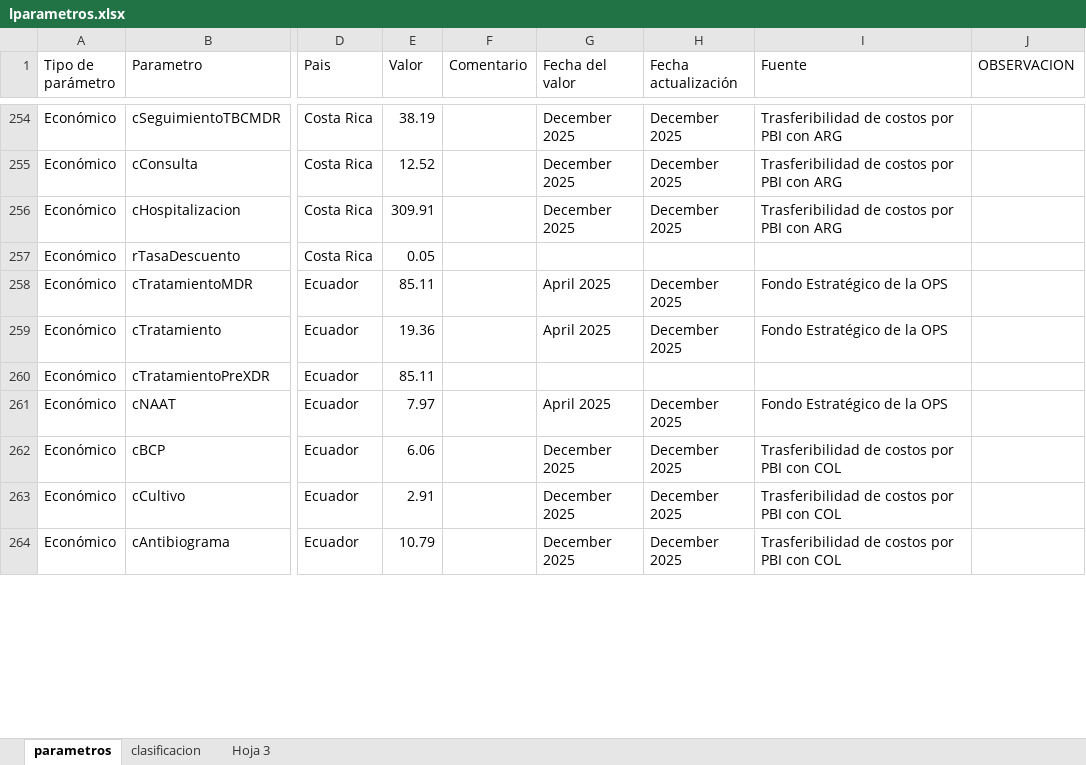
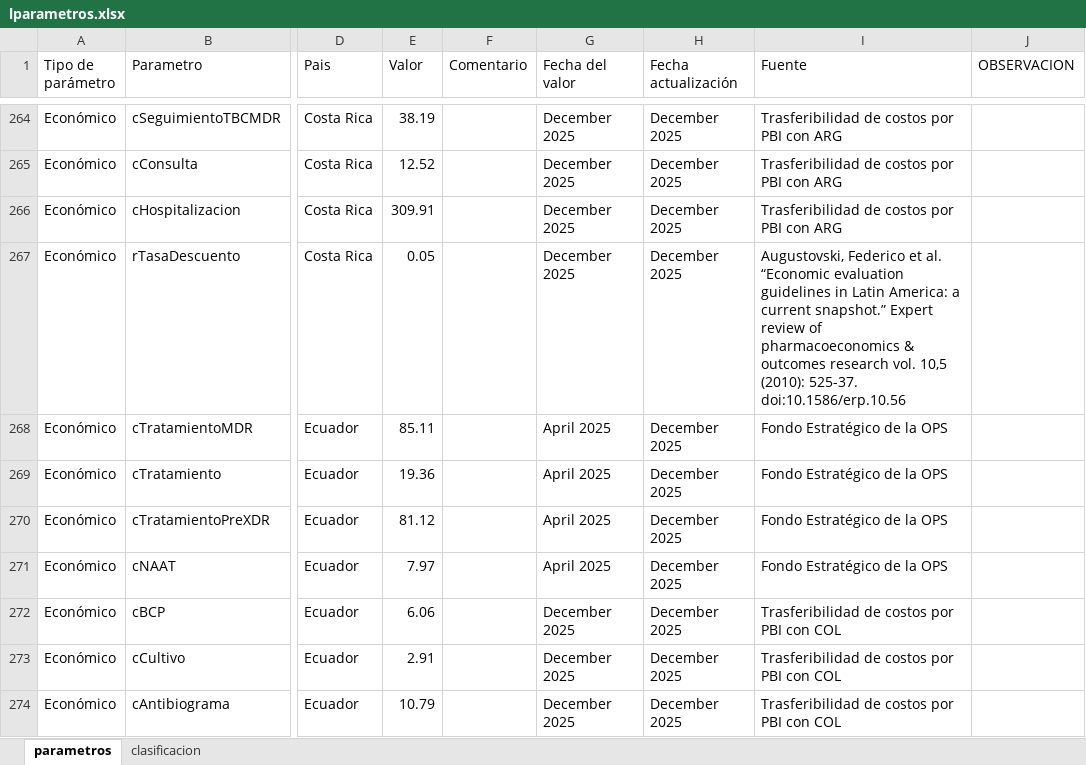
Before and after one commit to agsantoro/PiaToolv2, an Excel workbook: models/naat/data/lparametros.xlsx, sheet parametros, drawn as a sheet; only a part is shown, gaps mark what is left out; values as stored, in another font and other column widths than the file's, no cell formats; charts and pictures not drawn; addresses are those after the commit; the diff covers the shown part only; the diff names each change by its address in the sheet, - before the commit and + after, or states it on an @@ line.

```diff
--- a/models/naat/data/lparametros.xlsx (sheet parametros)
+++ b/models/naat/data/lparametros.xlsx (sheet parametros)
-sheet tab: Hoja 3
-G267 (Fecha del valor): (empty)
+G267 (Fecha del valor): December 2025
-H267 (Fecha actualización): (empty)
+H267 (Fecha actualización): December 2025
-I267 (Fuente): (empty)
+I267 (Fuente): Augustovski, Federico et al. “Economic evaluation guidelines in Latin America: a current snapshot.” Expert review of pharmacoeconomics & outcomes research vol. 10,5 (2010): 525-37. doi:10.1586/erp.10.56
-E270 (Valor): 85.11
+E270 (Valor): 81.12
-G270 (Fecha del valor): (empty)
+G270 (Fecha del valor): April 2025
-H270 (Fecha actualización): (empty)
+H270 (Fecha actualización): December 2025
-I270 (Fuente): (empty)
+I270 (Fuente): Fondo Estratégico de la OPS
```
Also changed, not shown: 11 added rows, 1 removed row and 197 edited cells elsewhere in this sheet, sheet clasificacion, cell formats, formulas that keep their value, charts or pictures, 2 other files.
